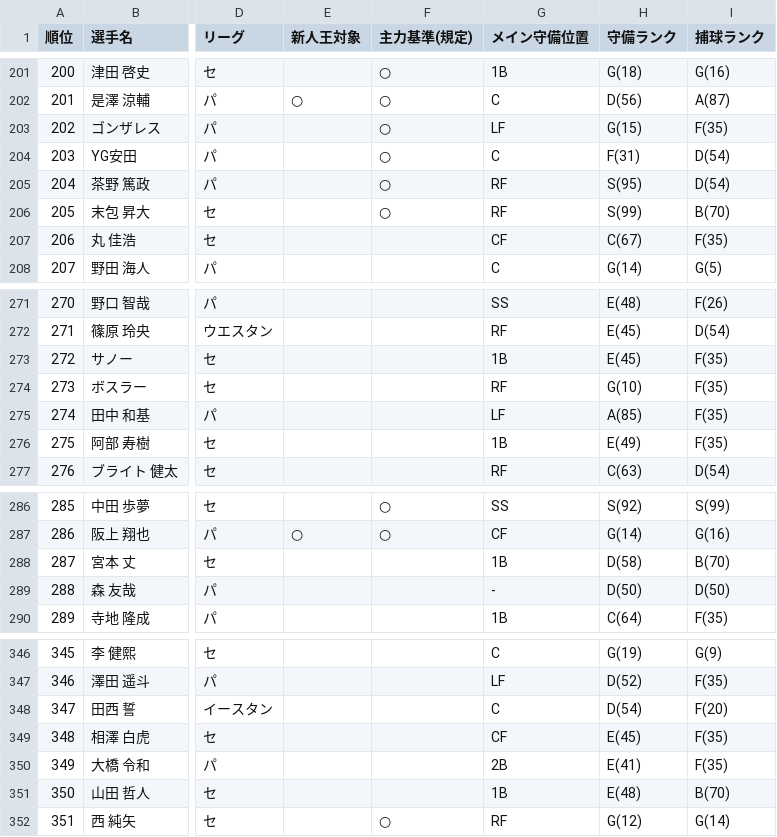
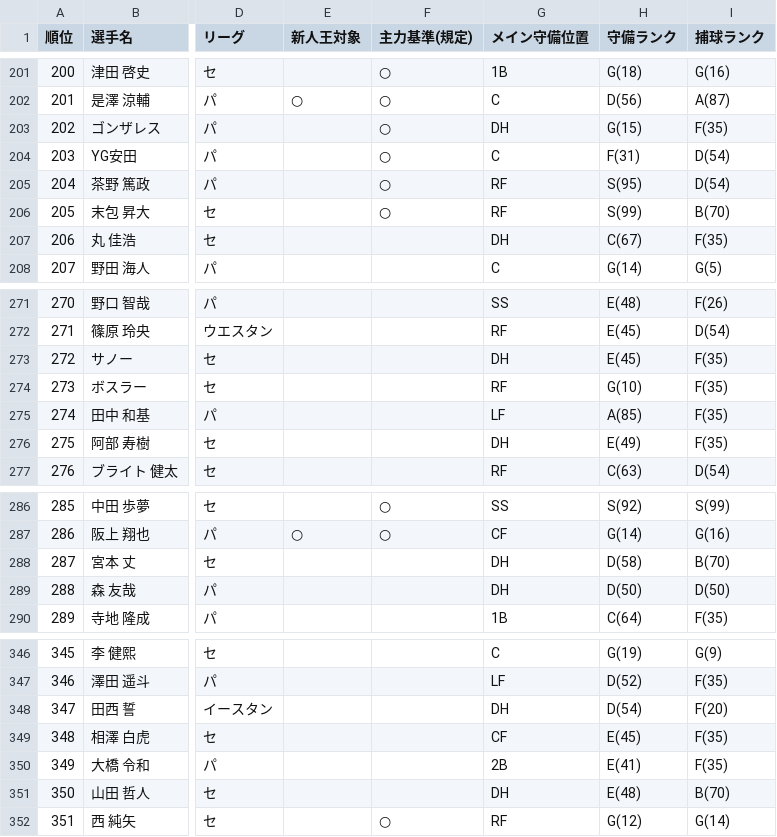
Before and after one commit to kotowaru6949-debug/-baseball-dashboard-2026, a CSV file: hitters_farm_2026_pawapro.csv, drawn as a sheet; only a part is shown, gaps mark what is left out; the diff covers the shown part only; the diff names each change by its address in the sheet, - before the commit and + after, or states it on an @@ line.

```diff
--- a/hitters_farm_2026_pawapro.csv
+++ b/hitters_farm_2026_pawapro.csv
-G203 (メイン守備位置): LF
+G203 (メイン守備位置): DH
-G207 (メイン守備位置): CF
+G207 (メイン守備位置): DH
-G273 (メイン守備位置): 1B
+G273 (メイン守備位置): DH
-G276 (メイン守備位置): 1B
+G276 (メイン守備位置): DH
-G288 (メイン守備位置): 1B
+G288 (メイン守備位置): DH
-G289 (メイン守備位置): -
+G289 (メイン守備位置): DH
-G348 (メイン守備位置): C
+G348 (メイン守備位置): DH
-G351 (メイン守備位置): 1B
+G351 (メイン守備位置): DH
```
Also changed, not shown: 30 edited cells elsewhere in this file, hitters_top_2026_pawapro.csv, team_position_war_farm_2026.csv, 3 other files.
